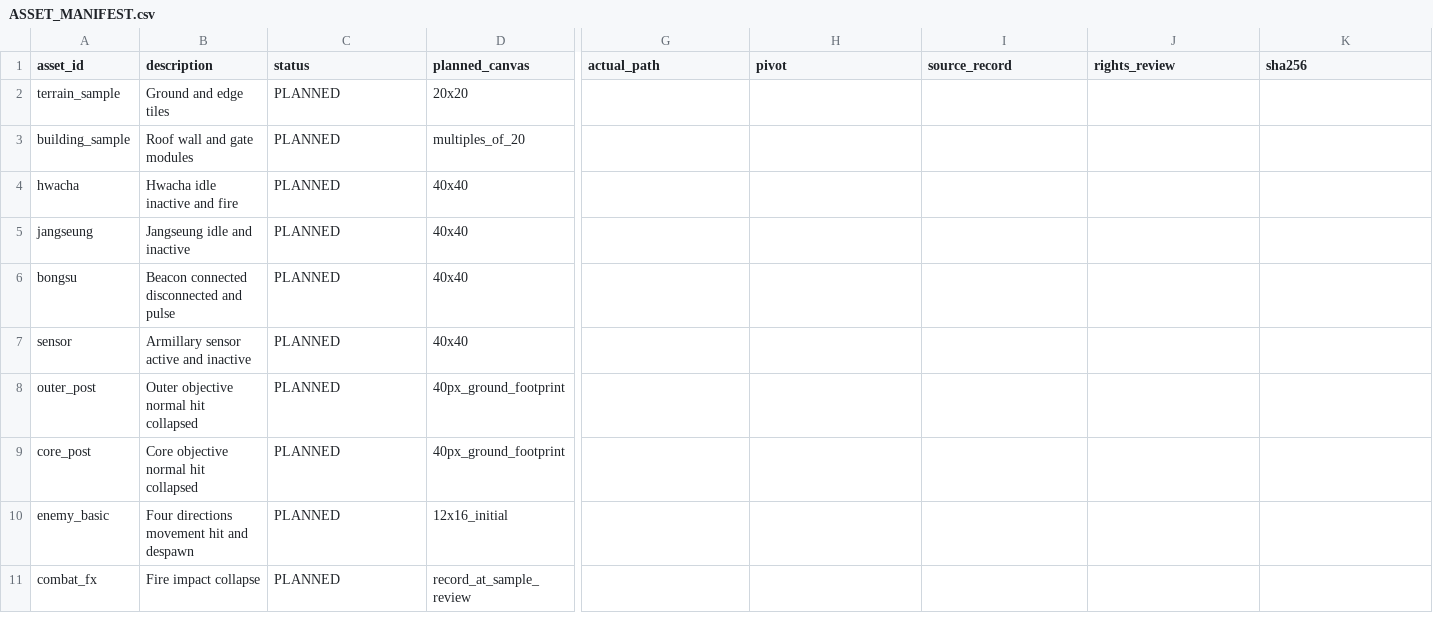
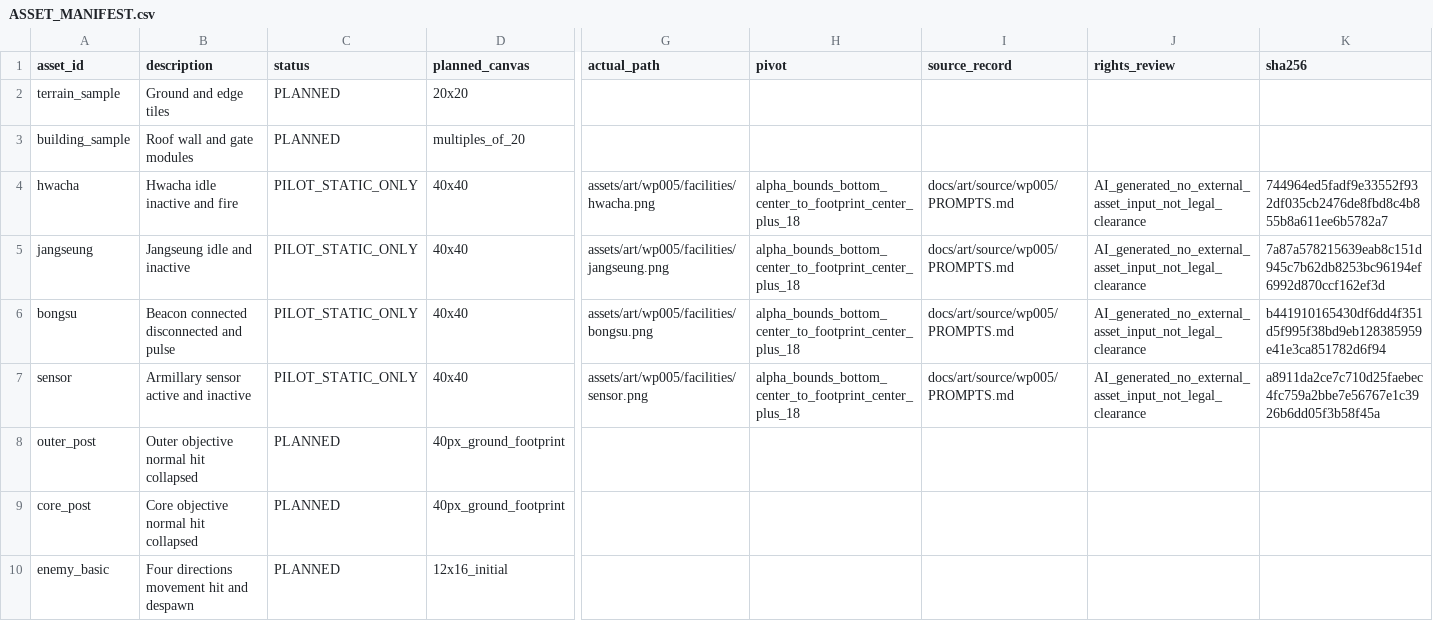
Before and after one commit to darkrunar/hanyang-defense, a CSV file: docs/art/ASSET_MANIFEST.csv, drawn as a sheet; only a part is shown, gaps mark what is left out; the shorter side is filled out with more unchanged rows; the diff names each change by its address in the sheet, - before the commit and + after, or states it on an @@ line.

Commit message:
feat(art): apply four generated facility sprites as visual pilot

```diff
--- a/docs/art/ASSET_MANIFEST.csv
+++ b/docs/art/ASSET_MANIFEST.csv
-C4:C7 (status): PLANNED
+C4:C7 (status): PILOT_STATIC_ONLY
-G4 (actual_path): (empty)
+G4 (actual_path): assets/art/wp005/facilities/hwacha.png
-H4:H7 (pivot): (empty)
+H4:H7 (pivot): alpha_bounds_bottom_center_to_footprint_center_plus_18
-I4:I7 (source_record): (empty)
+I4:I7 (source_record): docs/art/source/wp005/PROMPTS.md
-J4:J7 (rights_review): (empty)
+J4:J7 (rights_review): AI_generated_no_external_asset_input_not_legal_clearance
-K4 (sha256): (empty)
+K4 (sha256): 744964ed5fadf9e33552f932df035cb2476de8fbd8c4b855b8a611ee6b5782a7
-G5 (actual_path): (empty)
+G5 (actual_path): assets/art/wp005/facilities/jangseung.png
-K5 (sha256): (empty)
+K5 (sha256): 7a87a578215639eab8c151d945c7b62db8253bc96194ef6992d870ccf162ef3d
-G6 (actual_path): (empty)
+G6 (actual_path): assets/art/wp005/facilities/bongsu.png
-K6 (sha256): (empty)
+K6 (sha256): b441910165430df6dd4f351d5f995f38bd9eb128385959e41e3ca851782d6f94
-G7 (actual_path): (empty)
+G7 (actual_path): assets/art/wp005/facilities/sensor.png
-K7 (sha256): (empty)
+K7 (sha256): a8911da2ce7c710d25faebec4fc759a2bbe7e56767e1c3926b6dd05f3b58f45a
```
Also changed, not shown: 16 other files.
